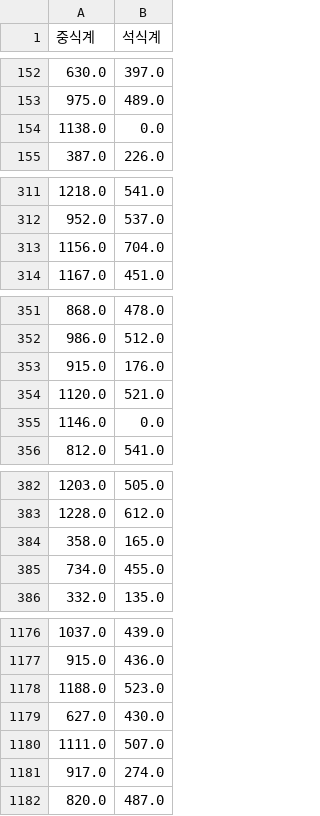
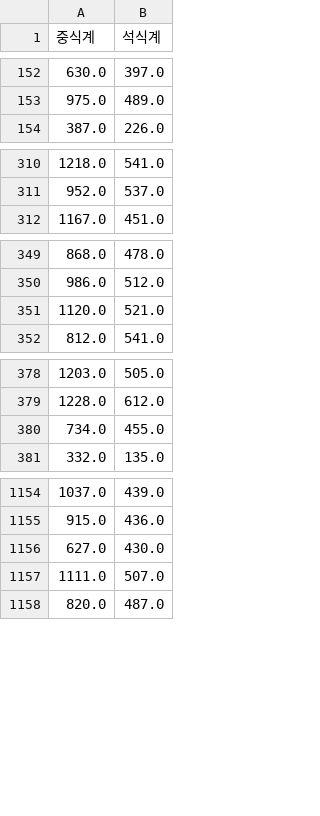
Before and after one commit to hanakim120/LH_food_supply, a CSV file: target.csv, drawn as a sheet; only a part is shown, gaps mark what is left out; the diff covers the shown part only.

```diff
--- a/target.csv
+++ b/target.csv
@@ -153,3 +153,2 @@
 975.0,489.0
-1138.0,0.0
 387.0,226.0
@@ -312,3 +311,2 @@
 952.0,537.0
-1156.0,704.0
 1167.0,451.0
@@ -352,5 +350,3 @@
 986.0,512.0
-915.0,176.0
 1120.0,521.0
-1146.0,0.0
 812.0,541.0
@@ -383,3 +379,2 @@
 1228.0,612.0
-358.0,165.0
 734.0,455.0
@@ -1177,6 +1155,4 @@
 915.0,436.0
-1188.0,523.0
 627.0,430.0
 1111.0,507.0
-917.0,274.0
 820.0,487.0
```
Also changed, not shown: 17 removed rows elsewhere in this file, catboost_info/learn_error.tsv, catboost_info/test_error.tsv, 23 other files.
